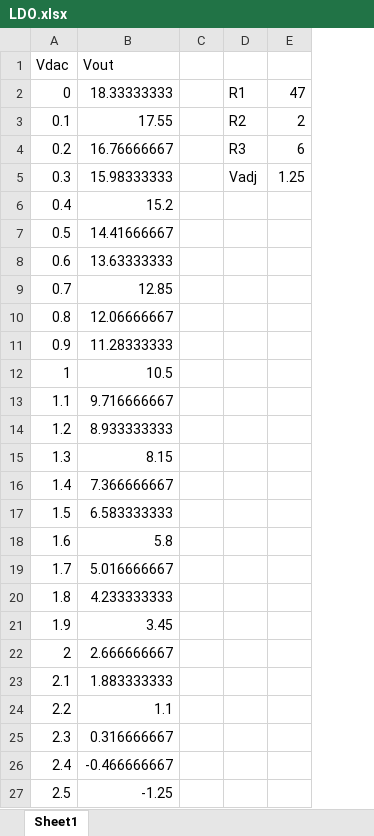
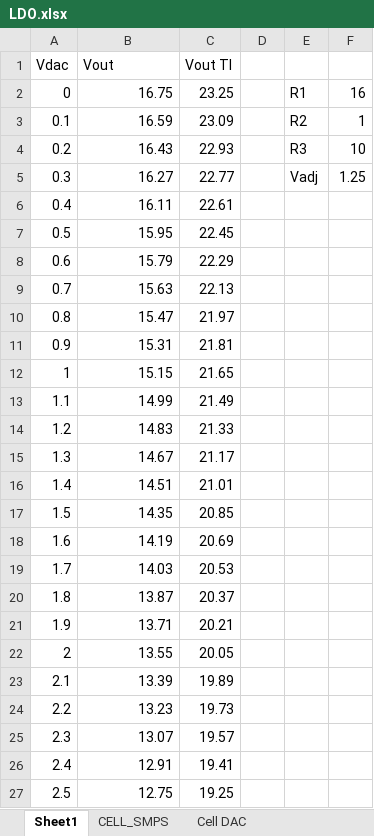
Before and after one commit to immortal-sniper1/Progrmable_Active_Loads, an Excel workbook: Small_load_V1/simulations/LDO.xlsx, sheet Sheet1, drawn as a sheet; values as stored, in another font and other column widths than the file's, no borders; charts and pictures not drawn; removed rows and columns are numbered as before the commit, all else as after; the diff names each change by its address in the sheet, - before the commit and + after, or states it on an @@ line.

```diff
--- a/Small_load_V1/simulations/LDO.xlsx (sheet Sheet1)
+++ b/Small_load_V1/simulations/LDO.xlsx (sheet Sheet1)
+sheet tab: CELL_SMPS
+sheet tab: Cell DAC
+column C (Vout TI), rows 2-27: 23.25 | 23.09 | 22.93 | 22.77 | 22.61 | 22.45 | 22.29 | 22.13 | 21.97 | 21.81 | 21.65 | 21.49 | 21.33 | 21.17 | 21.01 | 20.85 | 20.69 | 20.53 | 20.37 | 20.21 | 20.05 | 19.89 | 19.73 | 19.57 | 19.41 | 19.25
-column E, rows 2-5: 47 | 2 | 6 | 1.25
+column F, rows 2-5: 16 | 1 | 10 | 1.25
-B2 (Vout): 18.33333333
+B2 (Vout): 16.75
-B3 (Vout): 17.55
+B3 (Vout): 16.59
-B4 (Vout): 16.76666667
+B4 (Vout): 16.43
-B5 (Vout): 15.98333333
+B5 (Vout): 16.27
-B6 (Vout): 15.2
+B6 (Vout): 16.11
-B7 (Vout): 14.41666667
+B7 (Vout): 15.95
-B8 (Vout): 13.63333333
+B8 (Vout): 15.79
-B9 (Vout): 12.85
+B9 (Vout): 15.63
-B10 (Vout): 12.06666667
+B10 (Vout): 15.47
-B11 (Vout): 11.28333333
+B11 (Vout): 15.31
-B12 (Vout): 10.5
+B12 (Vout): 15.15
-B13 (Vout): 9.716666667
+B13 (Vout): 14.99
-B14 (Vout): 8.933333333
+B14 (Vout): 14.83
-B15 (Vout): 8.15
+B15 (Vout): 14.67
-B16 (Vout): 7.366666667
+B16 (Vout): 14.51
-B17 (Vout): 6.583333333
+B17 (Vout): 14.35
-B18 (Vout): 5.8
+B18 (Vout): 14.19
-B19 (Vout): 5.016666667
+B19 (Vout): 14.03
-B20 (Vout): 4.233333333
+B20 (Vout): 13.87
-B21 (Vout): 3.45
+B21 (Vout): 13.71
-B22 (Vout): 2.666666667
+B22 (Vout): 13.55
-B23 (Vout): 1.883333333
+B23 (Vout): 13.39
-B24 (Vout): 1.1
+B24 (Vout): 13.23
-B25 (Vout): 0.316666667
+B25 (Vout): 13.07
-B26 (Vout): -0.466666667
+B26 (Vout): 12.91
-B27 (Vout): -1.25
+B27 (Vout): 12.75
```
Also changed, not shown: charts or pictures, 14 other files.
